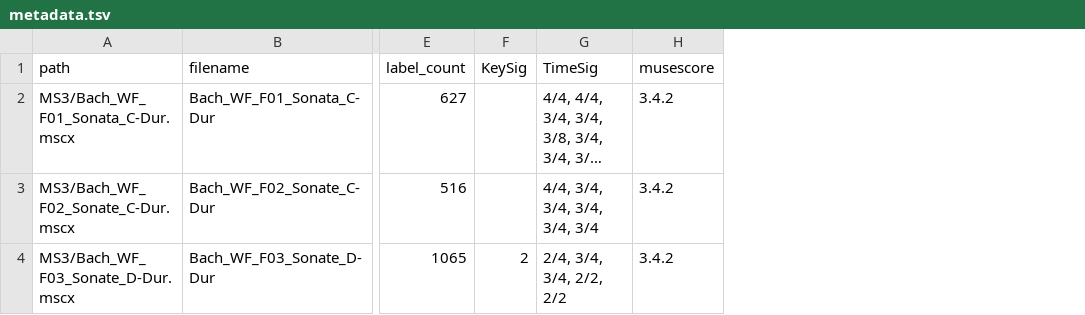
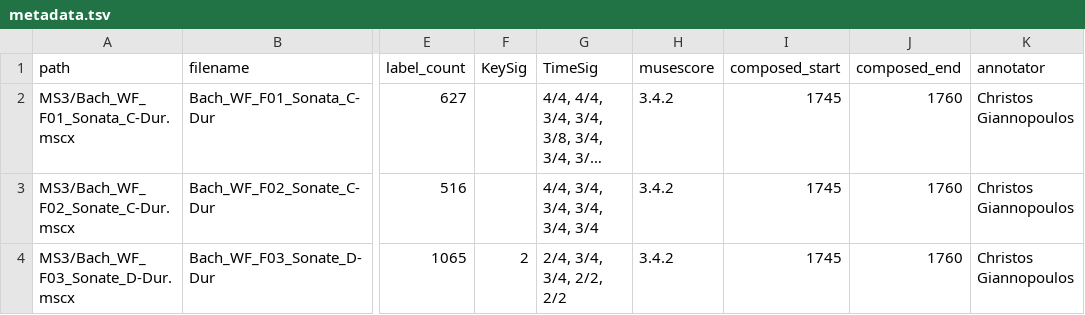
Before and after one commit to DCMLab/wf_bach_sonatas, a TSV file: metadata.tsv, drawn as a sheet; only a part is shown, gaps mark what is left out; long unchanged cells end in …; the diff names each change by its address in the sheet, - before the commit and + after, or states it on an @@ line.

Commit message:
added composition dates

```diff
--- a/metadata.tsv
+++ b/metadata.tsv
+column I (composed_start), rows 2-4: all 1745
+column J (composed_end), rows 2-4: all 1760
+column K (annotator), rows 2-4: all Christos Giannopoulos
```
